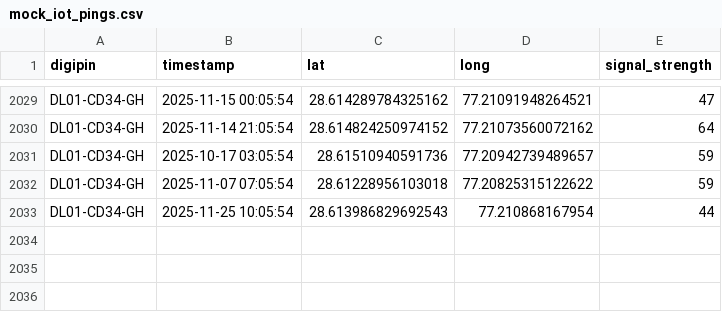
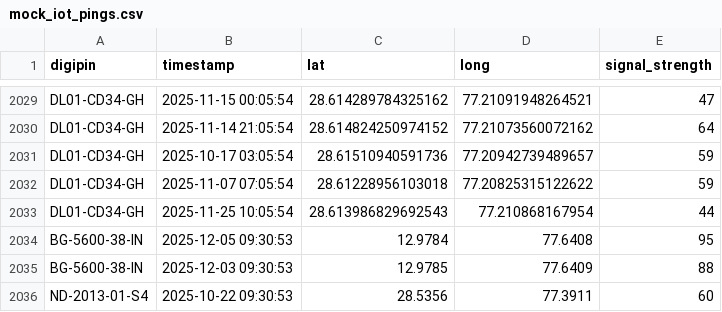
Before and after one commit to anugrahks19/DigiTrust, a CSV file: backend/data/mock_iot_pings.csv, drawn as a sheet; only a part is shown, gaps mark what is left out.

```diff
--- a/backend/data/mock_iot_pings.csv
+++ b/backend/data/mock_iot_pings.csv
@@ -2033 +2033,4 @@ DL01-CD34-GH,2025-11-07 07:05:54,28.61228956103018,77.20825315122622,59
 DL01-CD34-GH,2025-11-25 10:05:54,28.613986829692543,77.210868167954,44
+BG-5600-38-IN,2025-12-05 09:30:53,12.9784,77.6408,95
+BG-5600-38-IN,2025-12-03 09:30:53,12.9785,77.6409,88
+ND-2013-01-S4,2025-10-22 09:30:53,28.5356,77.3911,60
```
Also changed, not shown: backend/data/mock_delivery_logs.csv, backend/data/mock_digipin_grid.csv, 4 other files.
